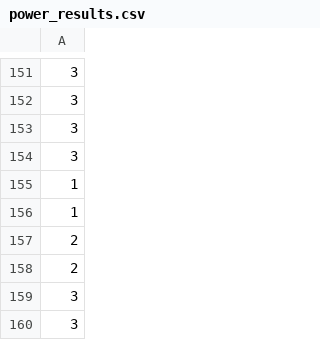
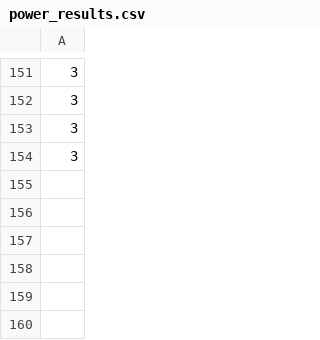
Before and after one commit to Juanxetee/DS_Online_Feb24_Exercises, a CSV file: 04_Machine_Learning/Sprint_15/Unidad_02/Practica_Obligatoria/data/power_results.csv, drawn as a sheet; only a part is shown, gaps mark what is left out; the diff names each change by its address in the sheet, - before the commit and + after, or states it on an @@ line.

```diff
--- a/04_Machine_Learning/Sprint_15/Unidad_02/Practica_Obligatoria/data/power_results.csv
+++ b/04_Machine_Learning/Sprint_15/Unidad_02/Practica_Obligatoria/data/power_results.csv
-row 155: 1
-row 156: 1
-row 157: 2
-row 158: 2
-row 159: 3
-row 160: 3
```
Also changed, not shown: 2 other files.
